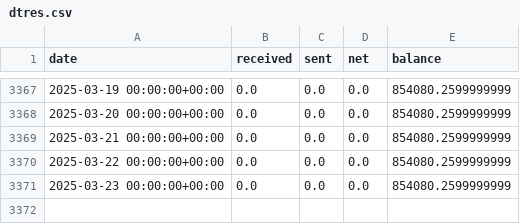
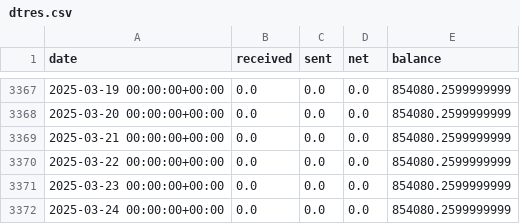
Before and after one commit to bochinchero/dcrpgdata, a CSV file: data/dtres.csv, drawn as a sheet; only a part is shown, gaps mark what is left out; the diff names each change by its address in the sheet, - before the commit and + after, or states it on an @@ line.

```diff
--- a/data/dtres.csv
+++ b/data/dtres.csv
+row 3372: 2025-03-24 00:00:00+00:00 | 0.0 | 0.0 | 0.0 | 854080.2599999999
```
Also changed, not shown: data/ltres.csv, data/ticketsVotes.csv.
